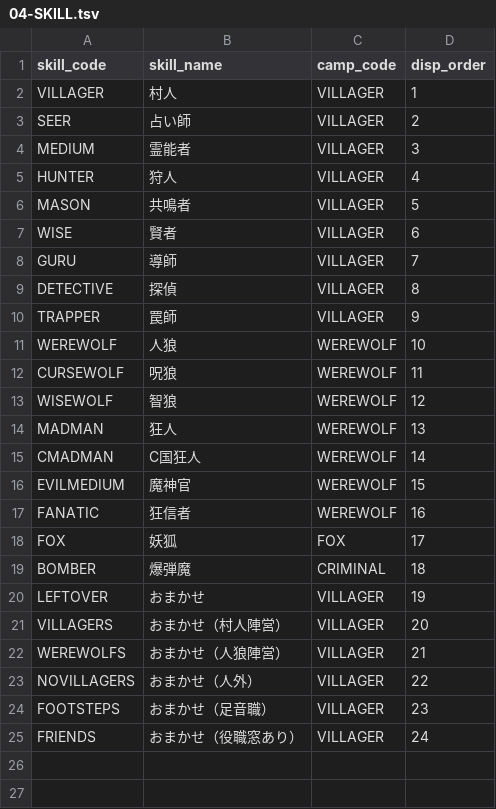
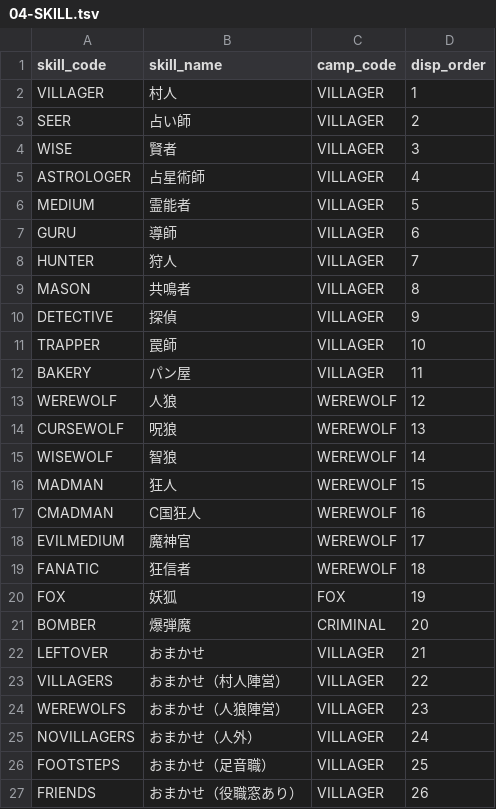
Before and after one commit to h-orito/wolf-mansion, a TSV file: dbflute_werewolf_mansiondb/playsql/data/common/tsv/UTF-8/04-SKILL.tsv, drawn as a sheet.

Commit message:
Merge branch 'feature/bread' of https://bitbucket.org/h-orito/werewolf-mansion into feature/bread
# Conflicts:
#	src/main/java/com/ort/app/web/controller/assist/VillageAbilityAssist.java
#	src/main/java/com/ort/app/web/controller/assist/VillageAssist.java
#	src/main/java/com/ort/app/web/util/SkillUtil.java

```diff
--- a/dbflute_werewolf_mansiondb/playsql/data/common/tsv/UTF-8/04-SKILL.tsv
+++ b/dbflute_werewolf_mansiondb/playsql/data/common/tsv/UTF-8/04-SKILL.tsv
@@ -3,23 +3,25 @@ VILLAGER	村人	VILLAGER	1
 SEER	占い師	VILLAGER	2
-MEDIUM	霊能者	VILLAGER	3
-HUNTER	狩人	VILLAGER	4
-MASON	共鳴者	VILLAGER	5
-WISE	賢者	VILLAGER	6
-GURU	導師	VILLAGER	7
-DETECTIVE	探偵	VILLAGER	8
-TRAPPER	罠師	VILLAGER	9
-WEREWOLF	人狼	WEREWOLF	10
-CURSEWOLF	呪狼	WEREWOLF	11
-WISEWOLF	智狼	WEREWOLF	12
-MADMAN	狂人	WEREWOLF	13
-CMADMAN	C国狂人	WEREWOLF	14
-EVILMEDIUM	魔神官	WEREWOLF	15
-FANATIC	狂信者	WEREWOLF	16
-FOX	妖狐	FOX	17
-BOMBER	爆弾魔	CRIMINAL	18
-LEFTOVER	おまかせ	VILLAGER	19
-VILLAGERS	おまかせ（村人陣営）	VILLAGER	20
-WEREWOLFS	おまかせ（人狼陣営）	VILLAGER	21
-NOVILLAGERS	おまかせ（人外）	VILLAGER	22
-FOOTSTEPS	おまかせ（足音職）	VILLAGER	23
-FRIENDS	おまかせ（役職窓あり）	VILLAGER	24
+WISE	賢者	VILLAGER	3
+ASTROLOGER	占星術師	VILLAGER	4
+MEDIUM	霊能者	VILLAGER	5
+GURU	導師	VILLAGER	6
+HUNTER	狩人	VILLAGER	7
+MASON	共鳴者	VILLAGER	8
+DETECTIVE	探偵	VILLAGER	9
+TRAPPER	罠師	VILLAGER	10
+BAKERY	パン屋	VILLAGER	11
+WEREWOLF	人狼	WEREWOLF	12
+CURSEWOLF	呪狼	WEREWOLF	13
+WISEWOLF	智狼	WEREWOLF	14
+MADMAN	狂人	WEREWOLF	15
+CMADMAN	C国狂人	WEREWOLF	16
+EVILMEDIUM	魔神官	WEREWOLF	17
+FANATIC	狂信者	WEREWOLF	18
+FOX	妖狐	FOX	19
+BOMBER	爆弾魔	CRIMINAL	20
+LEFTOVER	おまかせ	VILLAGER	21
+VILLAGERS	おまかせ（村人陣営）	VILLAGER	22
+WEREWOLFS	おまかせ（人狼陣営）	VILLAGER	23
+NOVILLAGERS	おまかせ（人外）	VILLAGER	24
+FOOTSTEPS	おまかせ（足音職）	VILLAGER	25
+FRIENDS	おまかせ（役職窓あり）	VILLAGER	26
```
Also changed, not shown: 19 other files.
